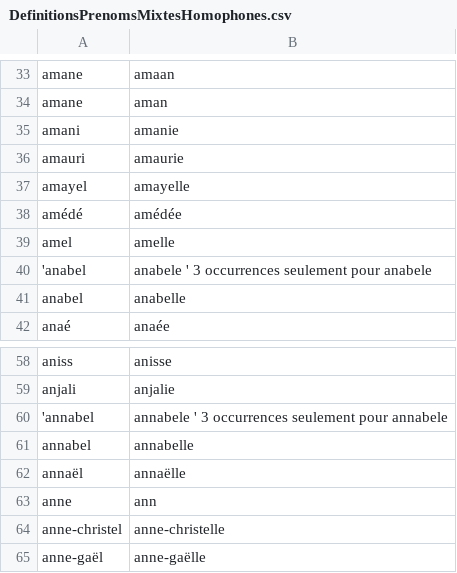
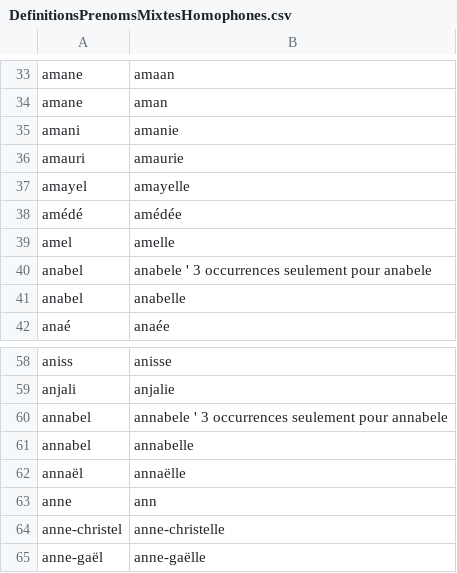
Before and after one commit to PatriceDargenton/PrenomMixte, a CSV file: bin/DefinitionsPrenomsMixtesHomophones.csv, drawn as a sheet; only a part is shown, gaps mark what is left out.

Commit message:
Décompte des variantes homophones trop minoritaires

```diff
--- a/bin/DefinitionsPrenomsMixtesHomophones.csv
+++ b/bin/DefinitionsPrenomsMixtesHomophones.csv
@@ -39,3 +39,3 @@ amédé;amédée
 amel;amelle
-'anabel;anabele ' 3 occurrences seulement pour anabele
+anabel;anabele ' 3 occurrences seulement pour anabele
 anabel;anabelle
@@ -59,3 +59,3 @@ aniss;anisse
 anjali;anjalie
-'annabel;annabele ' 3 occurrences seulement pour annabele
+annabel;annabele ' 3 occurrences seulement pour annabele
 annabel;annabelle
```
Also changed, not shown: 2 other files.
